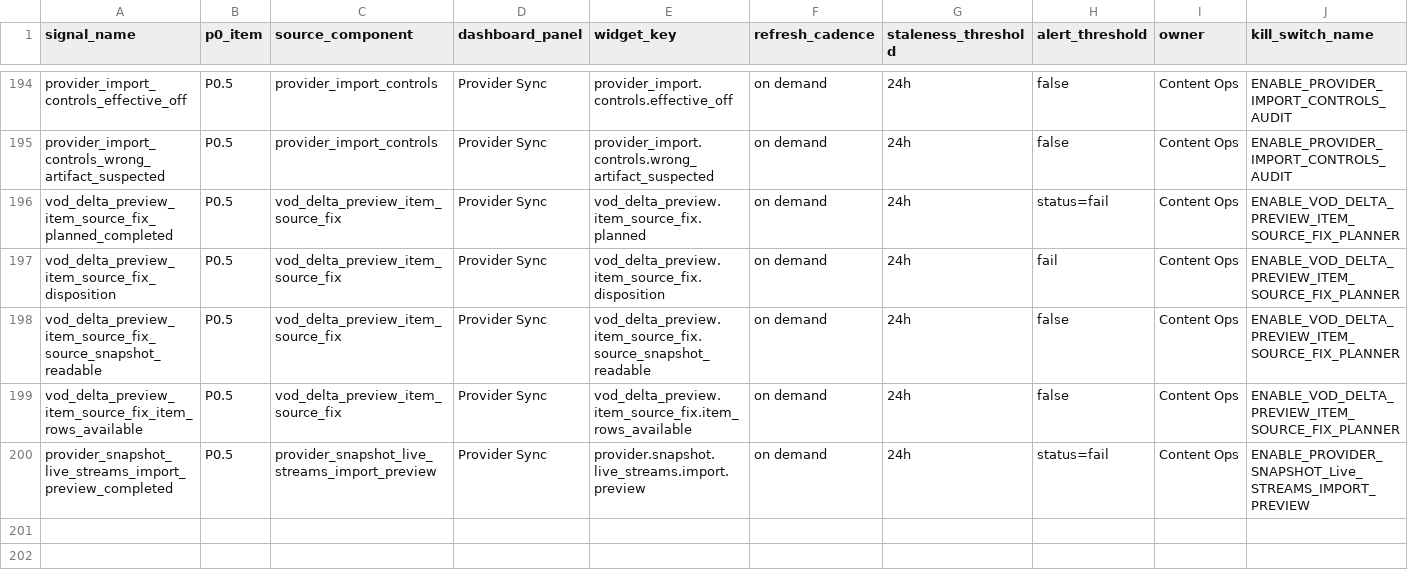
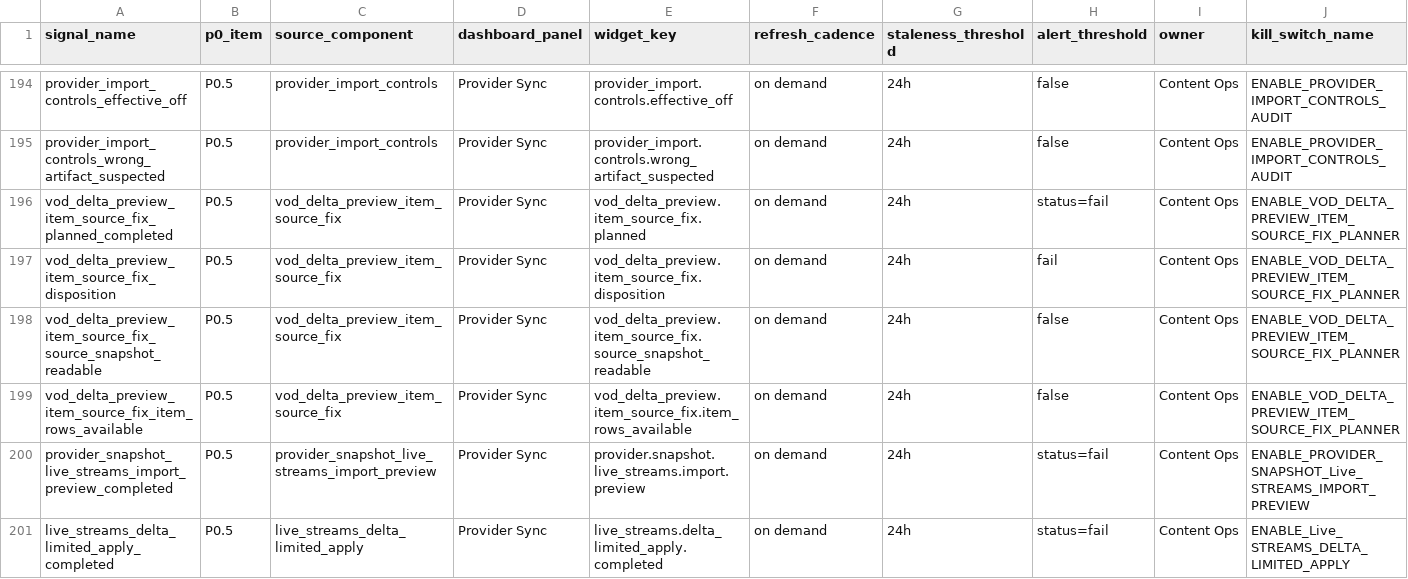
Before and after one commit to korcelp-wq/miratv_ingest, a CSV file: 10_DASHBOARD_SIGNAL_MAPPING_2026-05-26.csv, drawn as a sheet; only a part is shown, gaps mark what is left out; rows hold the shown columns only; the diff names each change by its address in the sheet, - before the commit and + after, or states it on an @@ line.

```diff
--- a/10_DASHBOARD_SIGNAL_MAPPING_2026-05-26.csv
+++ b/10_DASHBOARD_SIGNAL_MAPPING_2026-05-26.csv
+row 201: live_streams_delta_limited_apply_completed | P0.5 | live_streams_delta_limited_apply | Provider Sync | live_streams.delta_limited_apply.completed | on demand | 24h | status=fail | Content Ops | ENABLE_Live_STREAMS_DELTA_LIMITED_APPLY
```
Also changed, not shown: 07_P0_SIGNAL_DICTIONARY_2026-05-26.csv, 2 other files.
